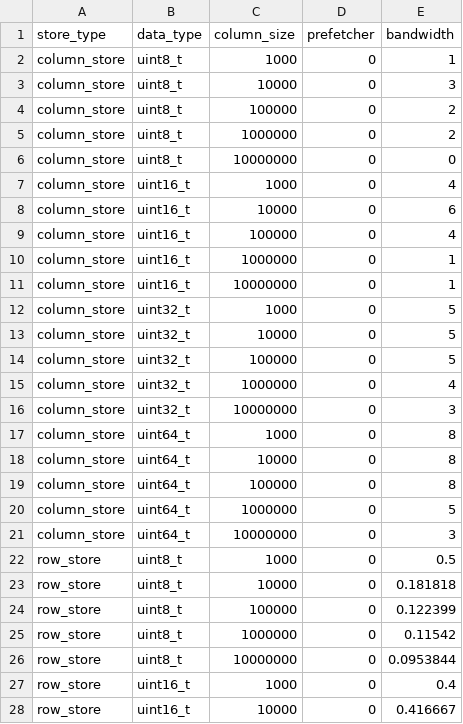
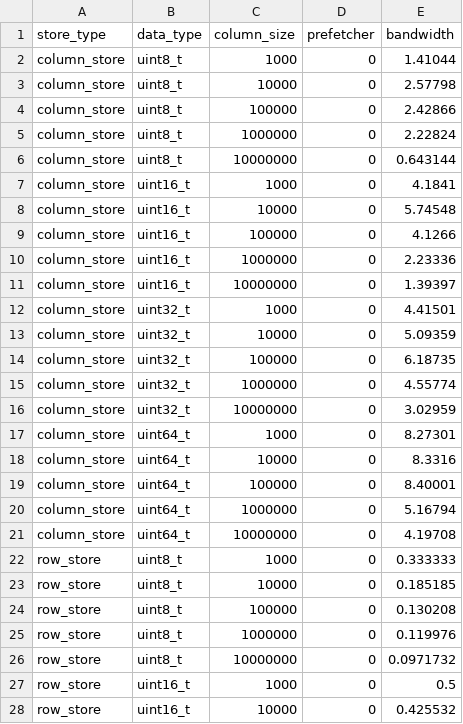
Before and after one commit to janetzki/TuK-Hardware-Optimization, a CSV file: plots/results.csv, drawn as a sheet; only a part is shown; the diff covers the shown part only.

```diff
--- a/plots/results.csv
+++ b/plots/results.csv
@@ -1,28 +1,28 @@
 store_type,data_type,column_size,prefetcher,bandwidth
-column_store,uint8_t,1000,0,1
-column_store,uint8_t,10000,0,3
-column_store,uint8_t,100000,0,2
-column_store,uint8_t,1000000,0,2
-column_store,uint8_t,10000000,0,0
-column_store,uint16_t,1000,0,4
-column_store,uint16_t,10000,0,6
-column_store,uint16_t,100000,0,4
-column_store,uint16_t,1000000,0,1
-column_store,uint16_t,10000000,0,1
-column_store,uint32_t,1000,0,5
-column_store,uint32_t,10000,0,5
-column_store,uint32_t,100000,0,5
-column_store,uint32_t,1000000,0,4
-column_store,uint32_t,10000000,0,3
-column_store,uint64_t,1000,0,8
-column_store,uint64_t,10000,0,8
-column_store,uint64_t,100000,0,8
-column_store,uint64_t,1000000,0,5
-column_store,uint64_t,10000000,0,3
-row_store,uint8_t,1000,0,0.5
-row_store,uint8_t,10000,0,0.181818
-row_store,uint8_t,100000,0,0.122399
-row_store,uint8_t,1000000,0,0.11542
-row_store,uint8_t,10000000,0,0.0953844
-row_store,uint16_t,1000,0,0.4
-row_store,uint16_t,10000,0,0.416667
+column_store,uint8_t,1000,0,1.41044
+column_store,uint8_t,10000,0,2.57798
+column_store,uint8_t,100000,0,2.42866
+column_store,uint8_t,1000000,0,2.22824
+column_store,uint8_t,10000000,0,0.643144
+column_store,uint16_t,1000,0,4.1841
+column_store,uint16_t,10000,0,5.74548
+column_store,uint16_t,100000,0,4.1266
+column_store,uint16_t,1000000,0,2.23336
+column_store,uint16_t,10000000,0,1.39397
+column_store,uint32_t,1000,0,4.41501
+column_store,uint32_t,10000,0,5.09359
+column_store,uint32_t,100000,0,6.18735
+column_store,uint32_t,1000000,0,4.55774
+column_store,uint32_t,10000000,0,3.02959
+column_store,uint64_t,1000,0,8.27301
+column_store,uint64_t,10000,0,8.3316
+column_store,uint64_t,100000,0,8.40001
+column_store,uint64_t,1000000,0,5.16794
+column_store,uint64_t,10000000,0,4.19708
+row_store,uint8_t,1000,0,0.333333
+row_store,uint8_t,10000,0,0.185185
+row_store,uint8_t,100000,0,0.130208
+row_store,uint8_t,1000000,0,0.119976
+row_store,uint8_t,10000000,0,0.0971732
+row_store,uint16_t,1000,0,0.5
+row_store,uint16_t,10000,0,0.425532
```
Also changed, not shown: 47 edited cells elsewhere in this file, 3 other files.
